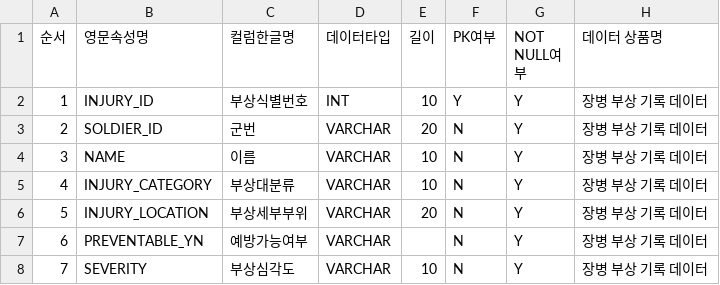
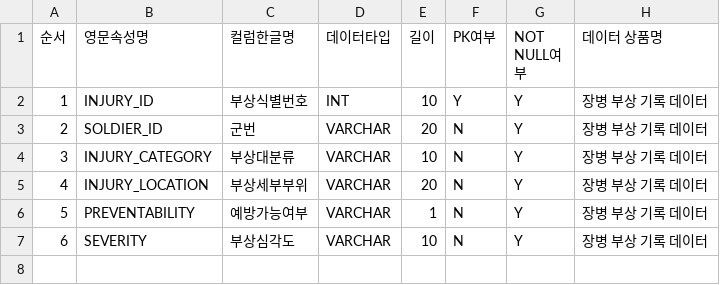
Before and after one commit to glacya/defense-dashboard, a CSV file: data/definitions/SOLDIER_INJURY_DEFINITION.csv, drawn as a sheet; removed rows and columns are numbered as before the commit, all else as after; the diff names each change by its address in the sheet, - before the commit and + after, or states it on an @@ line.

```diff
--- a/data/definitions/SOLDIER_INJURY_DEFINITION.csv
+++ b/data/definitions/SOLDIER_INJURY_DEFINITION.csv
-row 4: 3 | NAME | 이름 | VARCHAR | 10 | N | Y | 장병 부상 기록 데이터
@@ column A (순서) renumbered from row 4 down @@
-B6 (영문속성명): PREVENTABLE_YN
+B6 (영문속성명): PREVENTABILITY
-E6 (길이): (empty)
+E6 (길이): 1
```
Also changed, not shown: data/definitions/SOLDIER_PERSONNEL_DEFINITION.csv, 12 other files.
